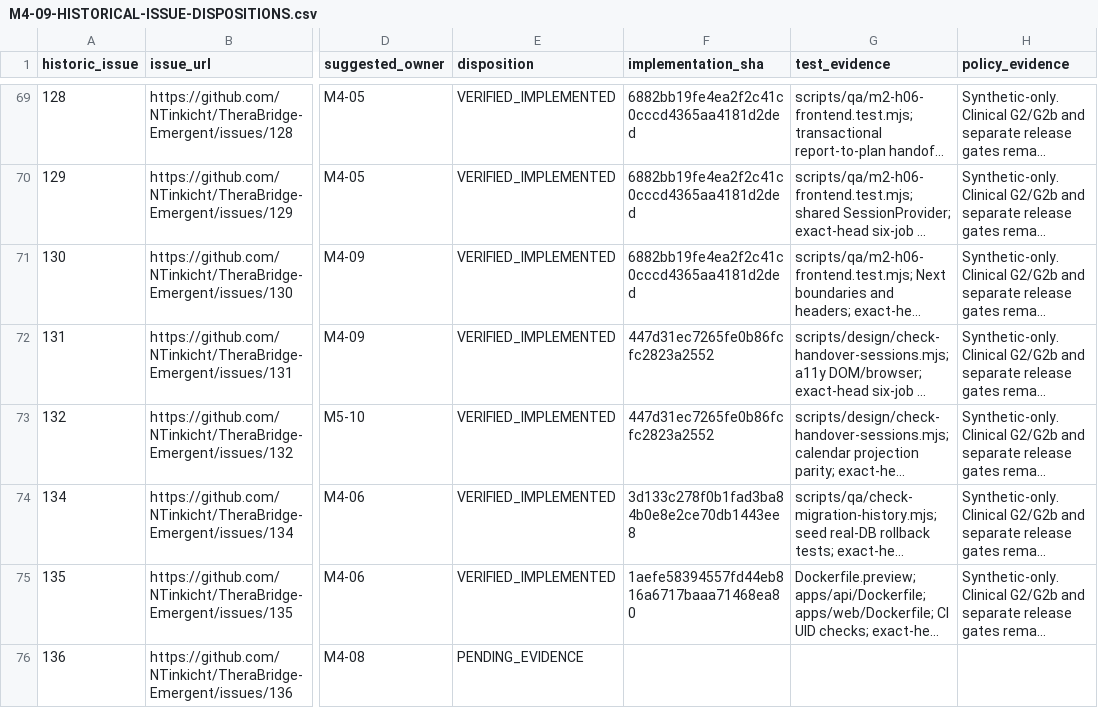
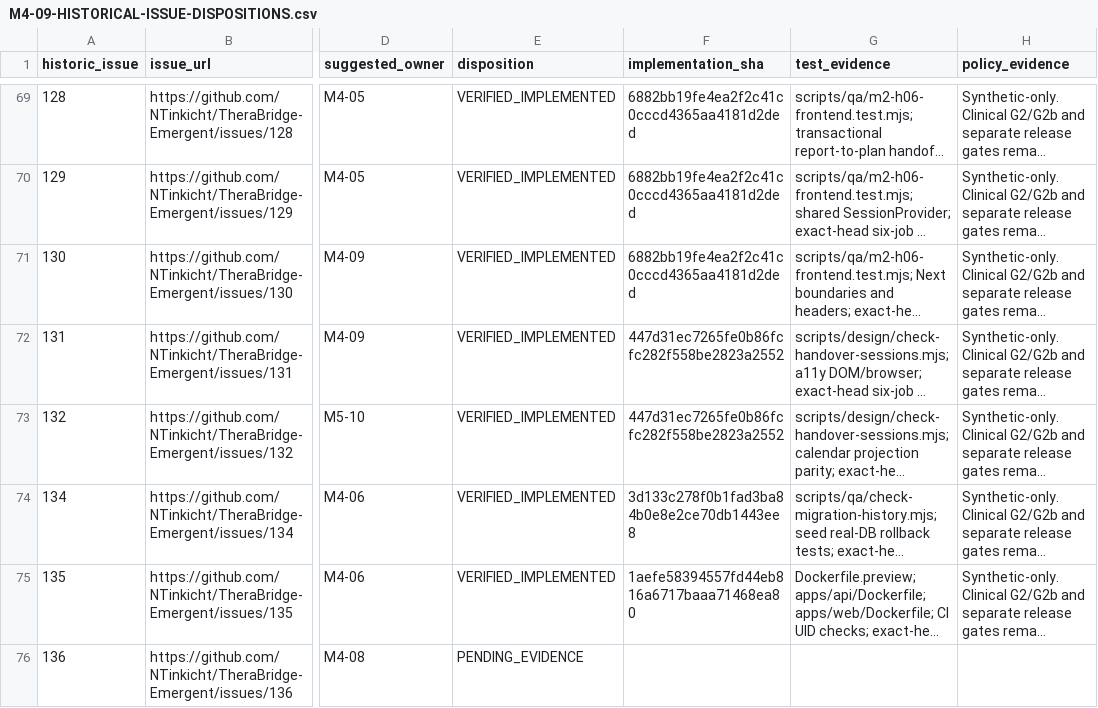
Before and after one commit to NTinkicht/TheraBridge-Emergent, a CSV file: docs/roadmap/M4-09-HISTORICAL-ISSUE-DISPOSITIONS.csv, drawn as a sheet; only a part is shown, gaps mark what is left out; long unchanged cells end in …; the diff names each change by its address in the sheet, - before the commit and + after, or states it on an @@ line.

Commit message:
docs(M4): pin exact full 40-character M2-H07 merge SHA for GH-15/16 evidence

```diff
--- a/docs/roadmap/M4-09-HISTORICAL-ISSUE-DISPOSITIONS.csv
+++ b/docs/roadmap/M4-09-HISTORICAL-ISSUE-DISPOSITIONS.csv
-F72:F73 (implementation_sha): 447d31ec7265fe0b86fcfc2823a2552
+F72:F73 (implementation_sha): 447d31ec7265fe0b86fcfc282f558be2823a2552
```
